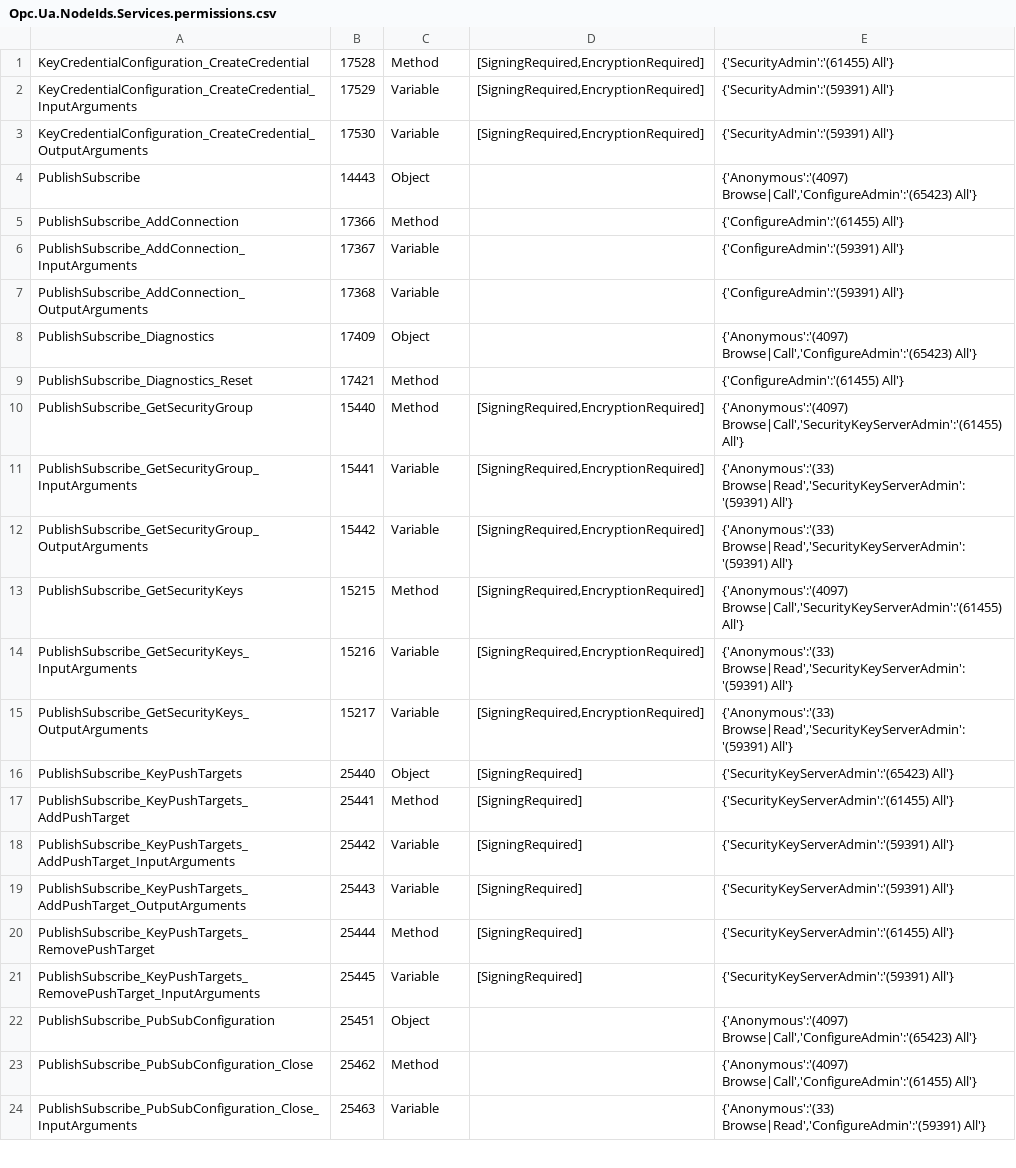
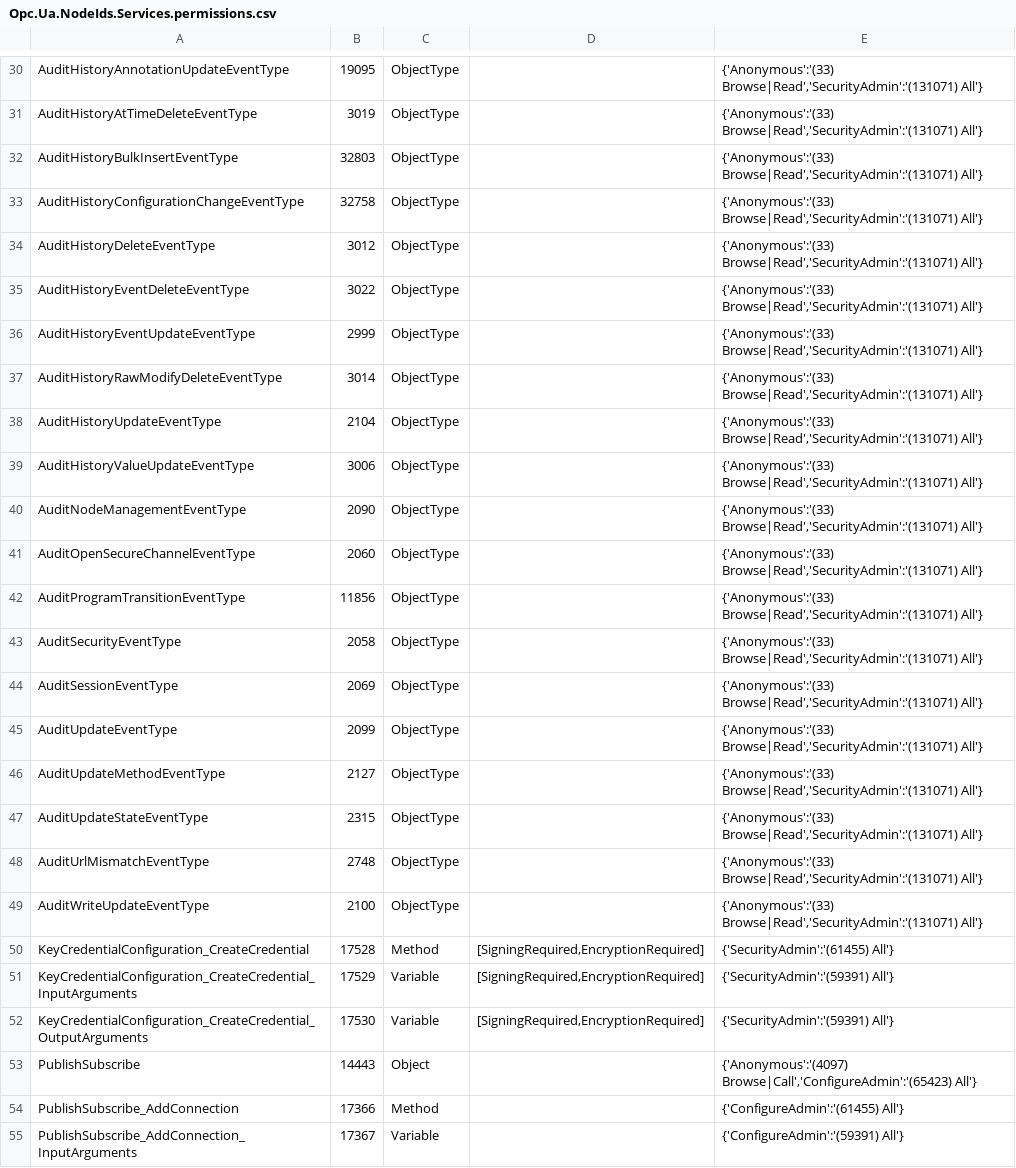
Before and after one commit to OPCFoundation/UA-Nodeset, a CSV file: Schema/Opc.Ua.NodeIds.Services.permissions.csv, drawn as a sheet; only a part is shown, gaps mark what is left out; the shorter side is filled out with more unchanged rows; the diff covers the shown part only; the diff names each change by its address in the sheet, - before the commit and + after, or states it on an @@ line.

```diff
--- a/Schema/Opc.Ua.NodeIds.Services.permissions.csv
+++ b/Schema/Opc.Ua.NodeIds.Services.permissions.csv
+row 30: AuditHistoryAnnotationUpdateEventType | 19095 | ObjectType |  | {'Anonymous':'(33) Browse|Read','SecurityAdmin':'(131071) All'}
+row 31: AuditHistoryAtTimeDeleteEventType | 3019 | ObjectType |  | {'Anonymous':'(33) Browse|Read','SecurityAdmin':'(131071) All'}
+row 32: AuditHistoryBulkInsertEventType | 32803 | ObjectType |  | {'Anonymous':'(33) Browse|Read','SecurityAdmin':'(131071) All'}
+row 33: AuditHistoryConfigurationChangeEventType | 32758 | ObjectType |  | {'Anonymous':'(33) Browse|Read','SecurityAdmin':'(131071) All'}
+row 34: AuditHistoryDeleteEventType | 3012 | ObjectType |  | {'Anonymous':'(33) Browse|Read','SecurityAdmin':'(131071) All'}
+row 35: AuditHistoryEventDeleteEventType | 3022 | ObjectType |  | {'Anonymous':'(33) Browse|Read','SecurityAdmin':'(131071) All'}
+row 36: AuditHistoryEventUpdateEventType | 2999 | ObjectType |  | {'Anonymous':'(33) Browse|Read','SecurityAdmin':'(131071) All'}
+row 37: AuditHistoryRawModifyDeleteEventType | 3014 | ObjectType |  | {'Anonymous':'(33) Browse|Read','SecurityAdmin':'(131071) All'}
+row 38: AuditHistoryUpdateEventType | 2104 | ObjectType |  | {'Anonymous':'(33) Browse|Read','SecurityAdmin':'(131071) All'}
+row 39: AuditHistoryValueUpdateEventType | 3006 | ObjectType |  | {'Anonymous':'(33) Browse|Read','SecurityAdmin':'(131071) All'}
+row 40: AuditNodeManagementEventType | 2090 | ObjectType |  | {'Anonymous':'(33) Browse|Read','SecurityAdmin':'(131071) All'}
+row 41: AuditOpenSecureChannelEventType | 2060 | ObjectType |  | {'Anonymous':'(33) Browse|Read','SecurityAdmin':'(131071) All'}
+row 42: AuditProgramTransitionEventType | 11856 | ObjectType |  | {'Anonymous':'(33) Browse|Read','SecurityAdmin':'(131071) All'}
+row 43: AuditSecurityEventType | 2058 | ObjectType |  | {'Anonymous':'(33) Browse|Read','SecurityAdmin':'(131071) All'}
+row 44: AuditSessionEventType | 2069 | ObjectType |  | {'Anonymous':'(33) Browse|Read','SecurityAdmin':'(131071) All'}
+row 45: AuditUpdateEventType | 2099 | ObjectType |  | {'Anonymous':'(33) Browse|Read','SecurityAdmin':'(131071) All'}
+row 46: AuditUpdateMethodEventType | 2127 | ObjectType |  | {'Anonymous':'(33) Browse|Read','SecurityAdmin':'(131071) All'}
+row 47: AuditUpdateStateEventType | 2315 | ObjectType |  | {'Anonymous':'(33) Browse|Read','SecurityAdmin':'(131071) All'}
+row 48: AuditUrlMismatchEventType | 2748 | ObjectType |  | {'Anonymous':'(33) Browse|Read','SecurityAdmin':'(131071) All'}
+row 49: AuditWriteUpdateEventType | 2100 | ObjectType |  | {'Anonymous':'(33) Browse|Read','SecurityAdmin':'(131071) All'}
```
Also changed, not shown: 29 added rows and 1 edited cell elsewhere in this file, GDS/Opc.Ua.GDS.NodeSet2.documentation.csv, GDS/Opc.Ua.Gds.NodeIds.permissions.csv, 36 other files.
